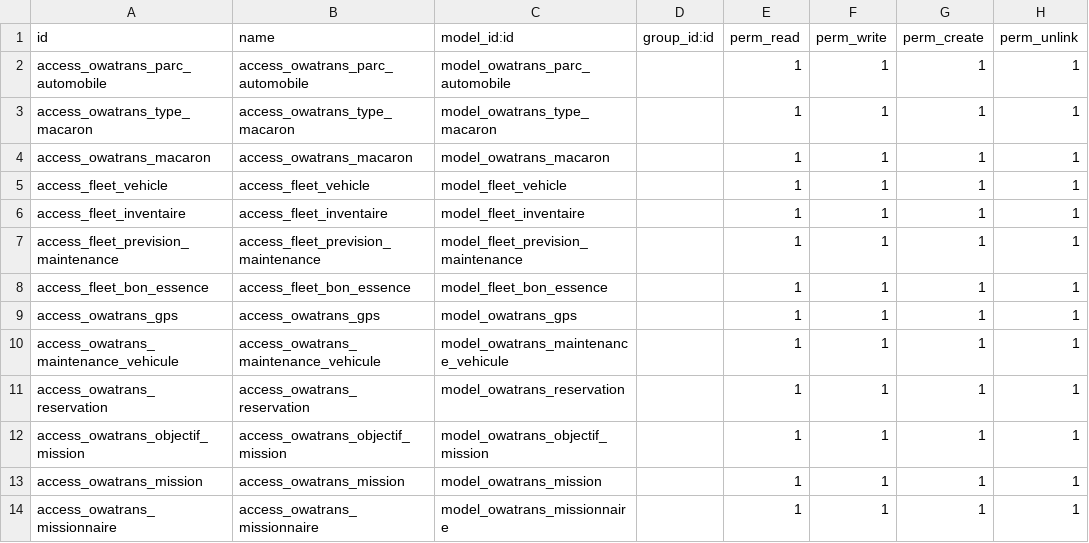
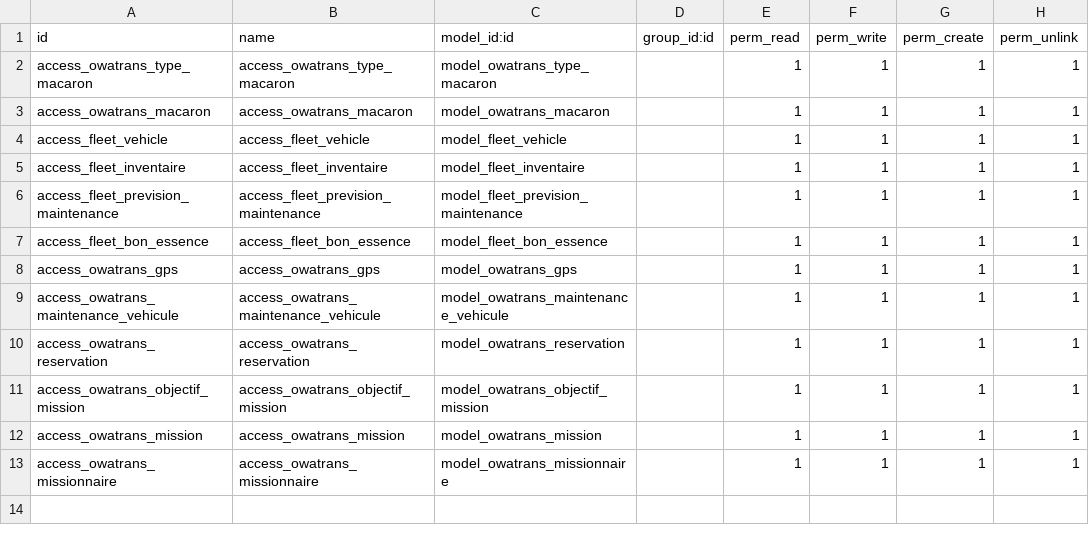
Before and after one commit to devit2wele/OWATRANS, a CSV file: owatrans_parc_automobile/security/ir.model.access.csv, drawn as a sheet; the diff names each change by its address in the sheet, - before the commit and + after, or states it on an @@ line.

Commit message:
security file remove empty group

```diff
--- a/owatrans_parc_automobile/security/ir.model.access.csv
+++ b/owatrans_parc_automobile/security/ir.model.access.csv
-row 2: access_owatrans_parc_automobile | access_owatrans_parc_automobile | model_owatrans_parc_automobile |  | 1 | 1 | 1 | 1
```
